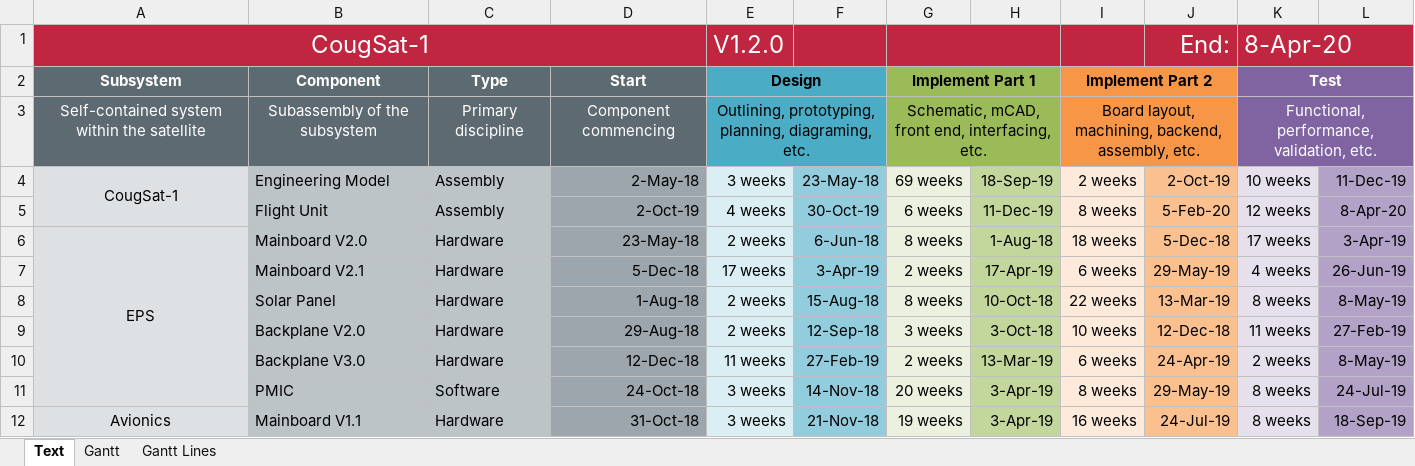
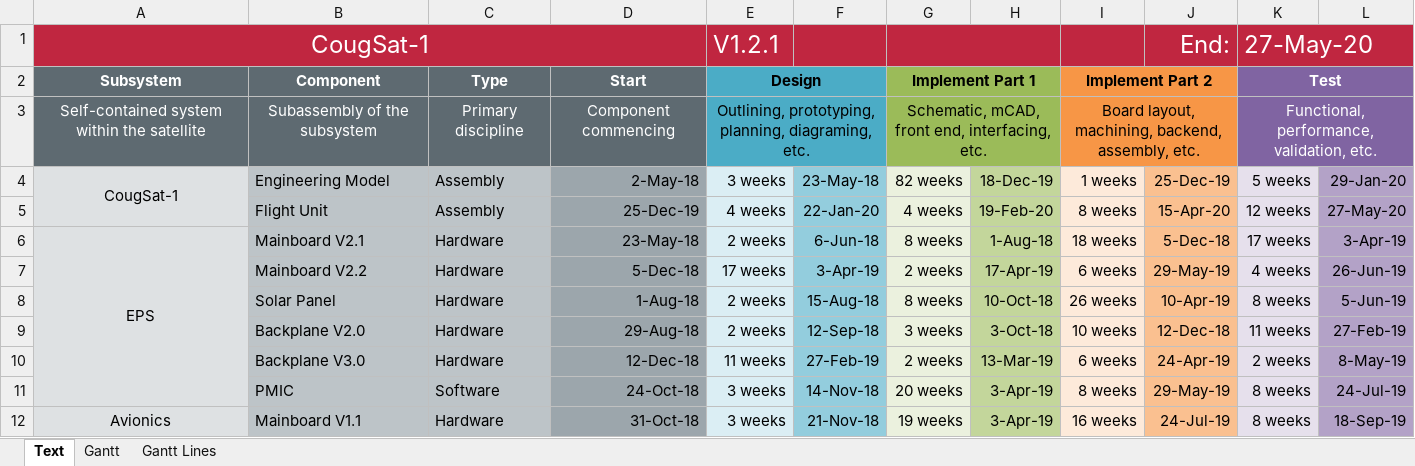
Before and after one commit to CougsInSpace/CougSat1-Readme, an Excel workbook: Native/CougSat1-Timeline.xlsx, sheet Text, drawn as a sheet; only a part is shown; values as stored, in another font and other column widths than the file's, no borders; the diff covers the shown part only; the diff names each change by its address in the sheet, - before the commit and + after, or states it on an @@ line.

```diff
--- a/Native/CougSat1-Timeline.xlsx (sheet Text)
+++ b/Native/CougSat1-Timeline.xlsx (sheet Text)
-E1 (Design): V1.2.0
+E1 (Design): V1.2.1
-K1 (Test): 8-Apr-20
+K1 (Test): 27-May-20
-G4 (Implement Part 1): 69 weeks
+G4 (Implement Part 1): 82 weeks
-H4: 18-Sep-19
+H4: 18-Dec-19
-I4 (Implement Part 2): 2 weeks
+I4 (Implement Part 2): 1 weeks
-J4: 2-Oct-19
+J4: 25-Dec-19
-K4 (Test): 10 weeks
+K4 (Test): 5 weeks
-L4: 11-Dec-19
+L4: 29-Jan-20
-D5 (Start): 2-Oct-19
+D5 (Start): 25-Dec-19
-F5: 30-Oct-19
+F5: 22-Jan-20
-G5 (Implement Part 1): 6 weeks
+G5 (Implement Part 1): 4 weeks
-H5: 11-Dec-19
+H5: 19-Feb-20
-J5: 5-Feb-20
+J5: 15-Apr-20
-L5: 8-Apr-20
+L5: 27-May-20
-B6 (Component): Mainboard V2.0
+B6 (Component): Mainboard V2.1
-B7 (Component): Mainboard V2.1
+B7 (Component): Mainboard V2.2
-I8 (Implement Part 2): 22 weeks
+I8 (Implement Part 2): 26 weeks
-J8: 13-Mar-19
+J8: 10-Apr-19
-L8: 8-May-19
+L8: 5-Jun-19
```
Also changed, not shown: 22 edited cells elsewhere in this sheet, sheet Gantt Lines, charts or pictures, 1 other file.
